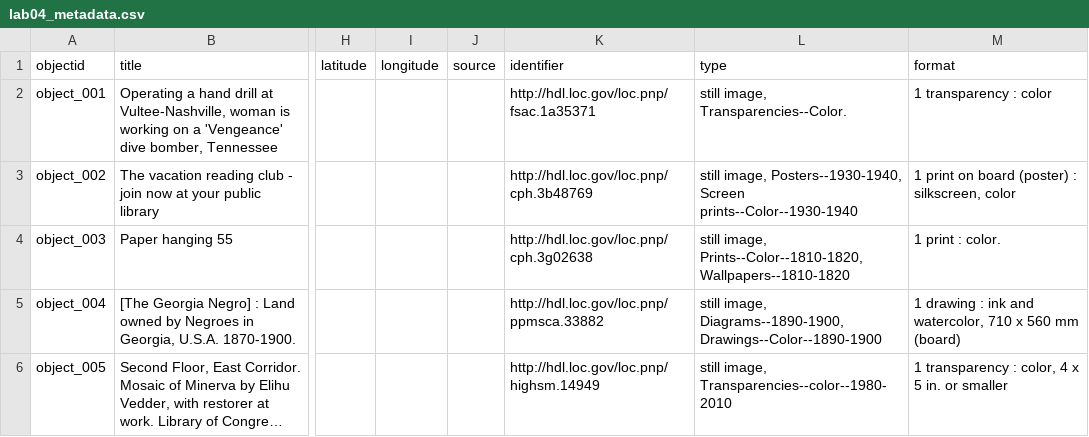
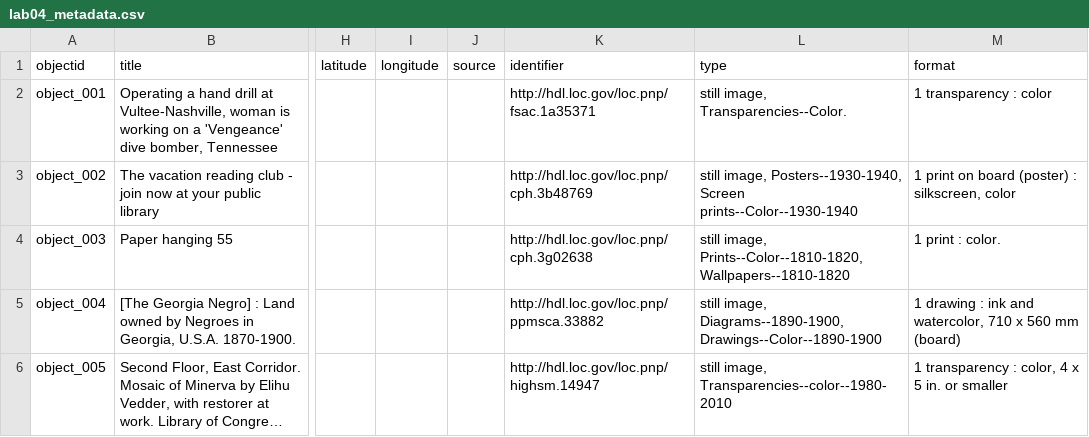
Before and after one commit to ellab-k/ebk-si676-cb, a CSV file: _data/lab04_metadata.csv, drawn as a sheet; only a part is shown, gaps mark what is left out; long unchanged cells end in …; the diff names each change by its address in the sheet, - before the commit and + after, or states it on an @@ line.

```diff
--- a/_data/lab04_metadata.csv
+++ b/_data/lab04_metadata.csv
-K6 (identifier): http://hdl.loc.gov/loc.pnp/highsm.14949
+K6 (identifier): http://hdl.loc.gov/loc.pnp/highsm.14947
```
